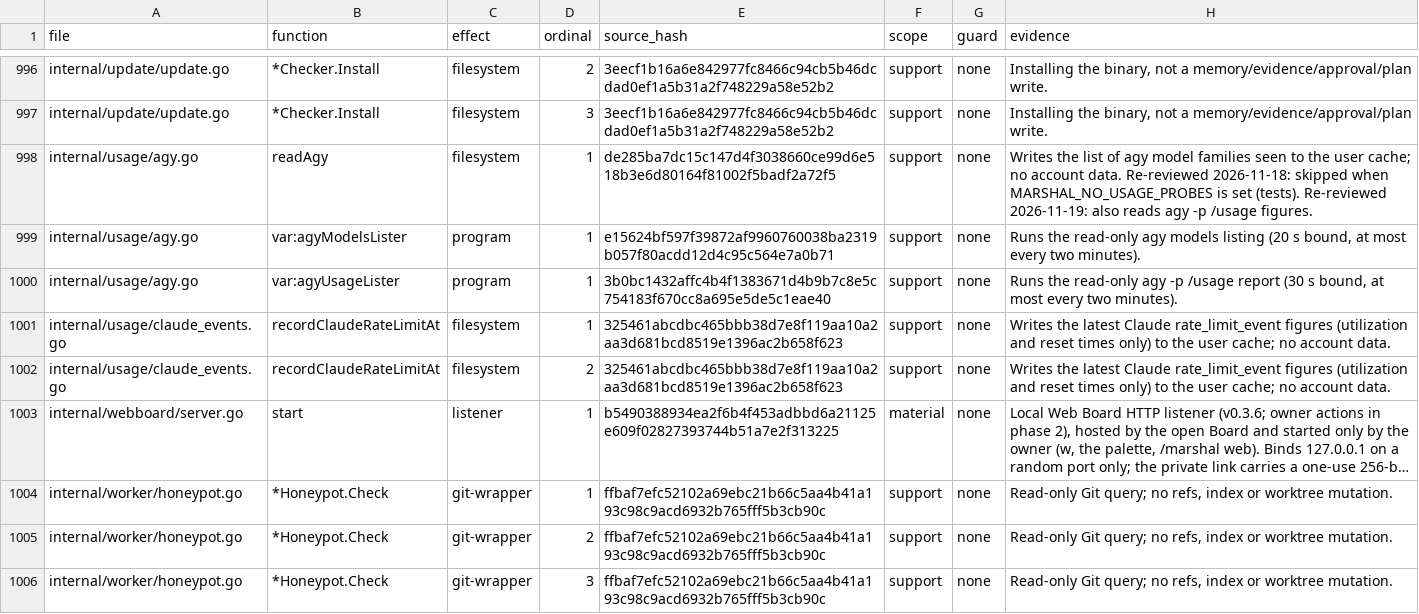
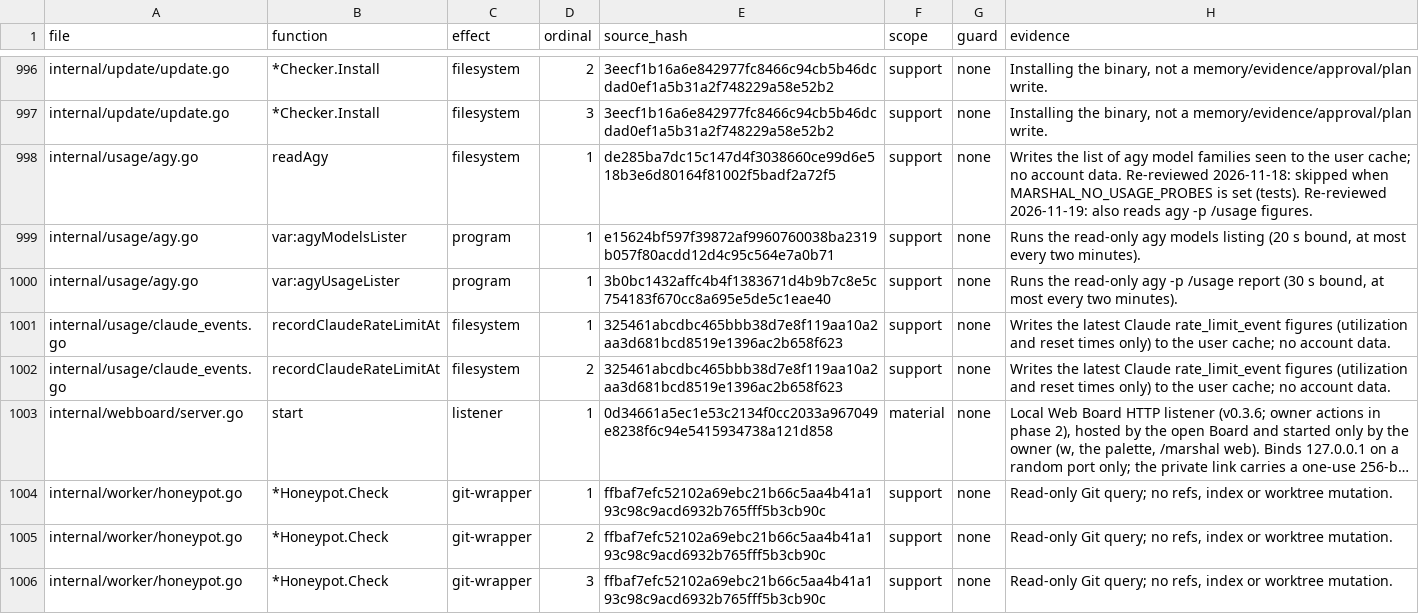
Before and after one commit to Zen1th53/marshal, a CSV file: tools/effect-inventory/sites.csv, drawn as a sheet; only a part is shown, gaps mark what is left out; long unchanged cells end in …; the diff names each change by its address in the sheet, - before the commit and + after, or states it on an @@ line.

```diff
--- a/tools/effect-inventory/sites.csv
+++ b/tools/effect-inventory/sites.csv
-E1003 (source_hash): b5490388934ea2f6b4f453adbbd6a21125e609f02827393744b51a7e2f313225
+E1003 (source_hash): 0d34661a5ec1e53c2134f0cc2033a967049e8238f6c94e5415934738a121d858
```
Also changed, not shown: 10 other files.
